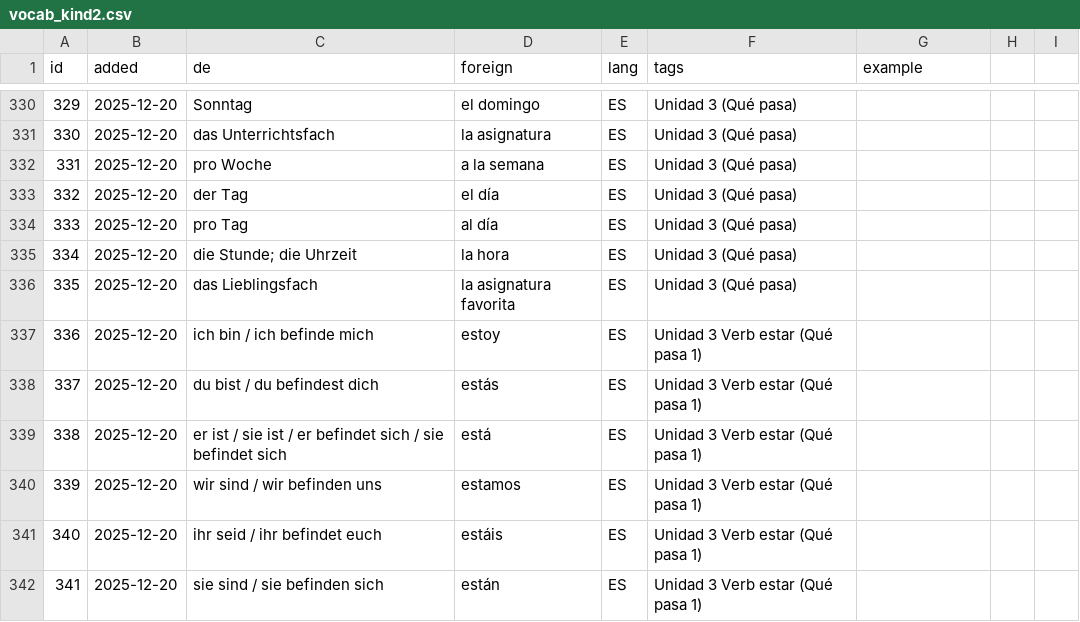
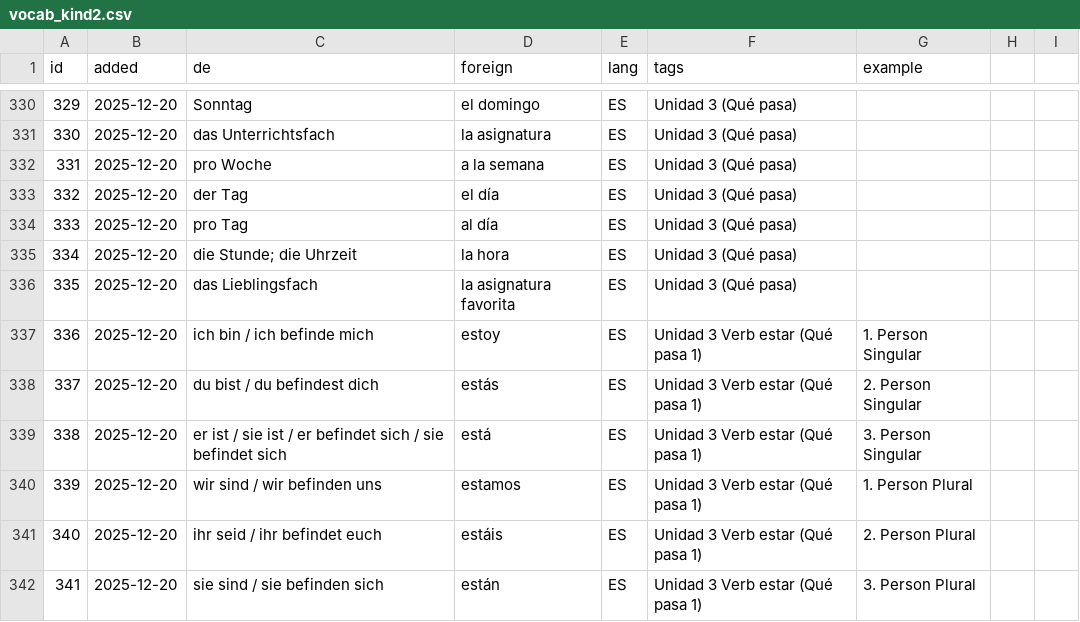
Before and after one commit to mash2209/vokabeltrainer, a CSV file: csv/vocab_kind2.csv, drawn as a sheet; only a part is shown, gaps mark what is left out.

Commit message:
Update vocab_kind2.csv

```diff
--- a/csv/vocab_kind2.csv
+++ b/csv/vocab_kind2.csv
@@ -336,7 +336,7 @@ id,added,de,foreign,lang,tags,example
 335,2025-12-20,das Lieblingsfach,la asignatura favorita,ES,Unidad 3 (Qué pasa),
-336,2025-12-20,ich bin / ich befinde mich,estoy,ES,Unidad 3 Verb estar (Qué pasa 1),
-337,2025-12-20,du bist / du befindest dich,estás,ES,Unidad 3 Verb estar (Qué pasa 1),
-338,2025-12-20,er ist / sie ist / er befindet sich / sie befindet sich,está,ES,Unidad 3 Verb estar (Qué pasa 1),
-339,2025-12-20,wir sind / wir befinden uns,estamos,ES,Unidad 3 Verb estar (Qué pasa 1),
-340,2025-12-20,ihr seid / ihr befindet euch,estáis,ES,Unidad 3 Verb estar (Qué pasa 1),
-341,2025-12-20,sie sind / sie befinden sich,están,ES,Unidad 3 Verb estar (Qué pasa 1),
+336,2025-12-20,ich bin / ich befinde mich,estoy,ES,Unidad 3 Verb estar (Qué pasa 1),1. Person Singular
+337,2025-12-20,du bist / du befindest dich,estás,ES,Unidad 3 Verb estar (Qué pasa 1),2. Person Singular
+338,2025-12-20,er ist / sie ist / er befindet sich / sie befindet sich,está,ES,Unidad 3 Verb estar (Qué pasa 1),3. Person Singular
+339,2025-12-20,wir sind / wir befinden uns,estamos,ES,Unidad 3 Verb estar (Qué pasa 1),1. Person Plural
+340,2025-12-20,ihr seid / ihr befindet euch,estáis,ES,Unidad 3 Verb estar (Qué pasa 1),2. Person Plural
+341,2025-12-20,sie sind / sie befinden sich,están,ES,Unidad 3 Verb estar (Qué pasa 1),3. Person Plural
```
